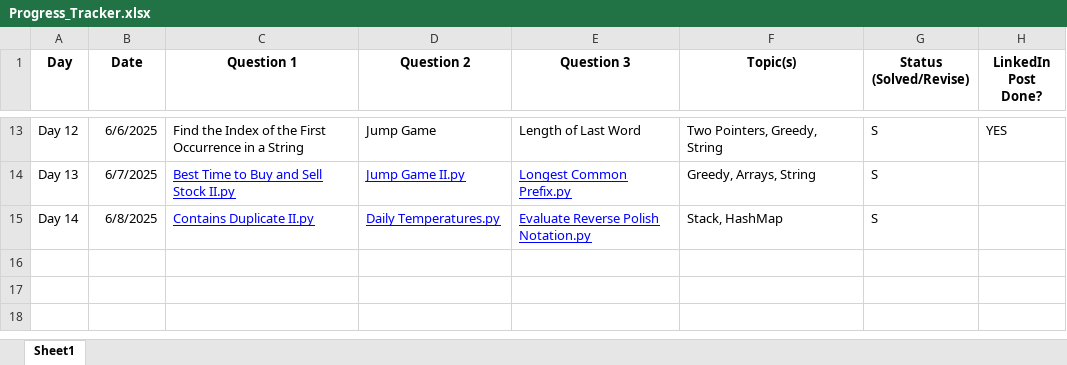
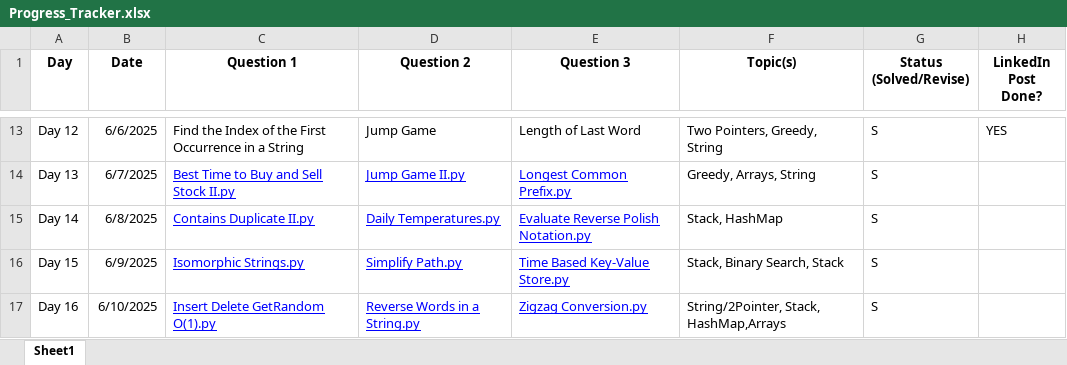
Before and after one commit to rhythmtaneja/90Day-LeetCode-Challenge, an Excel workbook: Progress_Tracker.xlsx, sheet Sheet1, drawn as a sheet; only a part is shown, gaps mark what is left out; values as stored, in another font and other column widths than the file's, no borders; the diff names each change by its address in the sheet, - before the commit and + after, or states it on an @@ line.

Commit message:
Add files via upload

```diff
--- a/Progress_Tracker.xlsx (sheet Sheet1)
+++ b/Progress_Tracker.xlsx (sheet Sheet1)
+row 16: Day 15 | 6/9/2025 | Isomorphic Strings.py | Simplify Path.py | Time Based Key-Value Store.py | Stack, Binary Search, Stack | S
+row 17: Day 16 | 6/10/2025 | Insert Delete GetRandom O(1).py | Reverse Words in a String.py | Zigzag Conversion.py | String/2Pointer, Stack, HashMap,Arrays | S
```
